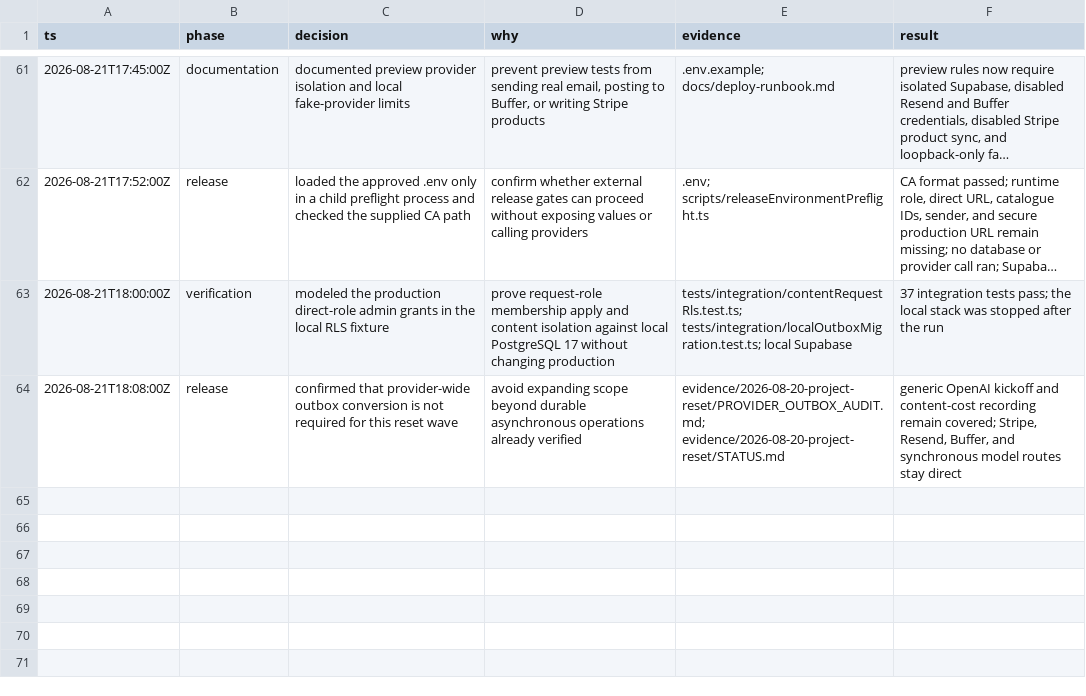
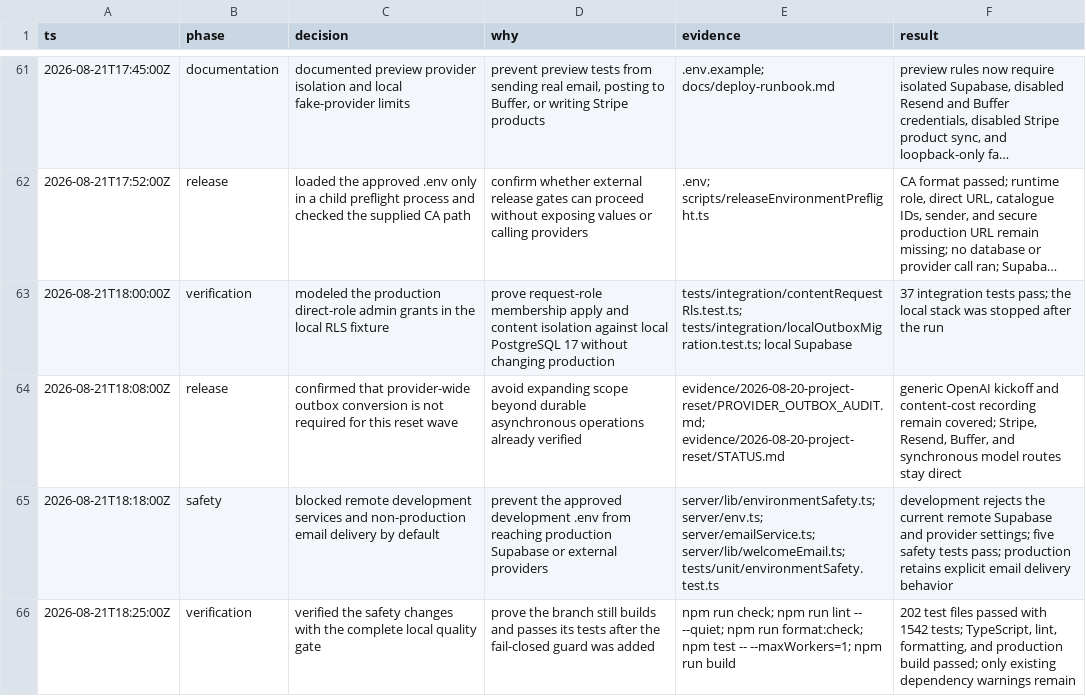
Before and after one commit to litlabs-admin/venture-cite, a TSV file: .audit/project-reset-decisions.tsv, drawn as a sheet; only a part is shown, gaps mark what is left out; long unchanged cells end in ….

Commit message:
fix: block unsafe development providers

```diff
--- a/.audit/project-reset-decisions.tsv
+++ b/.audit/project-reset-decisions.tsv
@@ -64 +64,3 @@ ts	phase	decision	why	evidence	result
 2026-08-21T18:08:00Z	release	confirmed that provider-wide outbox conversion is not required for this reset wave	avoid expanding scope beyond durable asynchronous operations already verified	evidence/2026-08-20-project-reset/PROVIDER_OUTBOX_AUDIT.md; evidence/2026-08-20-project-reset/STATUS.md	generic OpenAI kickoff and content-cost recording remain covered; Stripe, Resend, Buffer, and synchronous model routes stay direct
+2026-08-21T18:18:00Z	safety	blocked remote development services and non-production email delivery by default	prevent the approved development .env from reaching production Supabase or external providers	server/lib/environmentSafety.ts; server/env.ts; server/emailService.ts; server/lib/welcomeEmail.ts; tests/unit/environmentSafety.test.ts	development rejects the current remote Supabase and provider settings; five safety tests pass; production retains explicit email delivery behavior
+2026-08-21T18:25:00Z	verification	verified the safety changes with the complete local quality gate	prove the branch still builds and passes its tests after the fail-closed guard was added	npm run check; npm run lint -- --quiet; npm run format:check; npm test -- --maxWorkers=1; npm run build	202 test files passed with 1542 tests; TypeScript, lint, formatting, and production build passed; only existing dependency warnings remain
```
Also changed, not shown: 7 other files.
